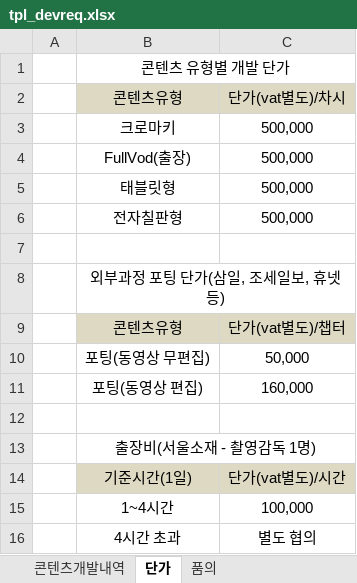
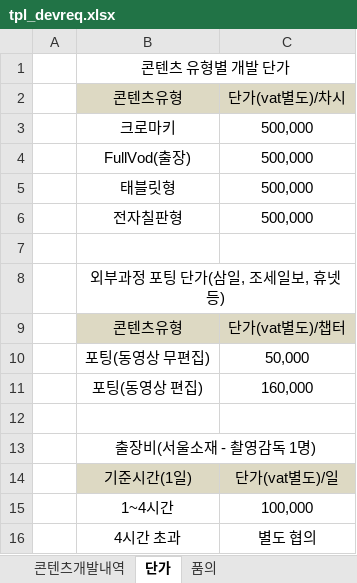
Before and after one commit to adoro-design/kicpa-tool, an Excel workbook: doc_templates/tpl_devreq.xlsx, sheet 단가, drawn as a sheet; values as stored, in another font and other column widths than the file's, no borders; the diff names each change by its address in the sheet, - before the commit and + after, or states it on an @@ line.

Commit message:
출장비 단가 단위 수정 (시간→일)

```diff
--- a/doc_templates/tpl_devreq.xlsx (sheet 단가)
+++ b/doc_templates/tpl_devreq.xlsx (sheet 단가)
-C14: 단가(vat별도)/시간
+C14: 단가(vat별도)/일
```
